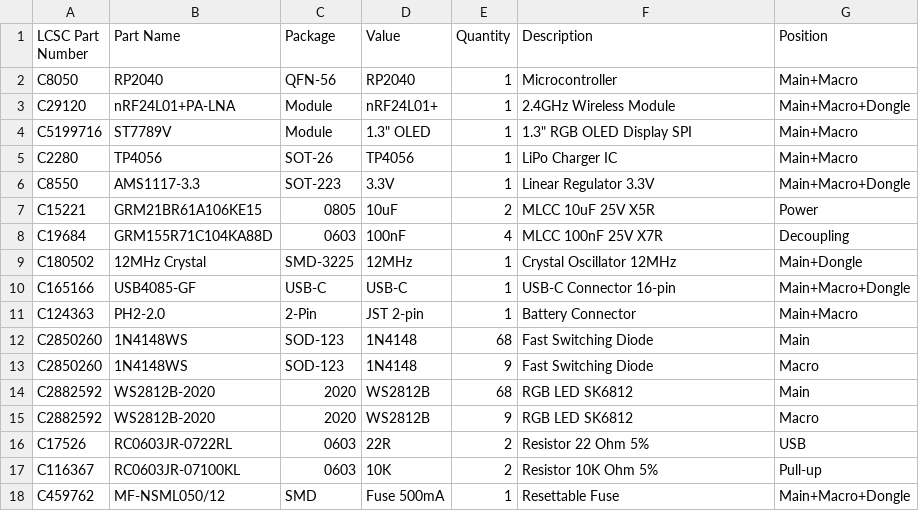
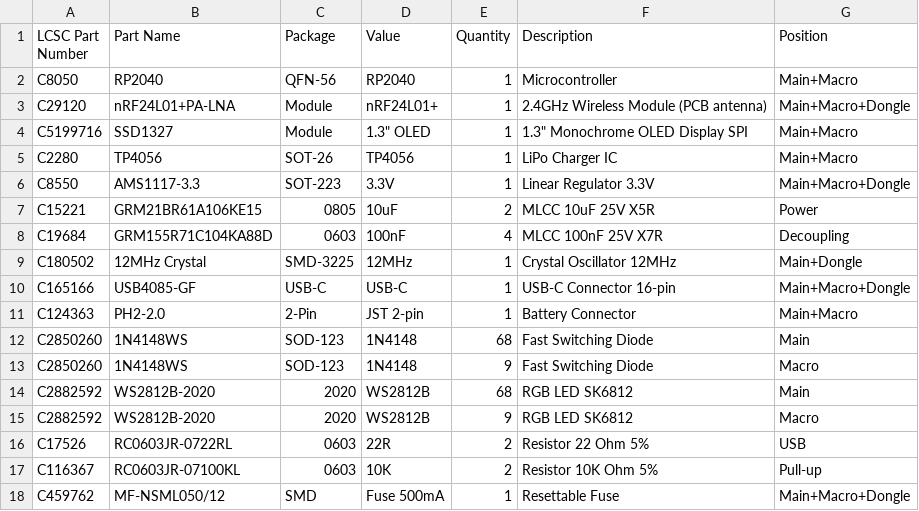
Before and after one commit to Arnost55/The-Key-Crusher, a CSV file: BOM-PCBA.csv, drawn as a sheet.

```diff
--- a/BOM-PCBA.csv
+++ b/BOM-PCBA.csv
@@ -2,4 +2,4 @@ LCSC Part Number,Part Name,Package,Value,Quantity,Description,Position
 C8050,RP2040,QFN-56,RP2040,1,Microcontroller,Main+Macro
-C29120,nRF24L01+PA-LNA,Module,nRF24L01+,1,2.4GHz Wireless Module,Main+Macro+Dongle
-C5199716,ST7789V,Module,1.3" OLED,1,1.3" RGB OLED Display SPI,Main+Macro
+C29120,nRF24L01+PA-LNA,Module,nRF24L01+,1,2.4GHz Wireless Module (PCB antenna),Main+Macro+Dongle
+C5199716,SSD1327,Module,1.3" OLED,1,1.3" Monochrome OLED Display SPI,Main+Macro
 C2280,TP4056,SOT-26,TP4056,1,LiPo Charger IC,Main+Macro
```
Also changed, not shown: BOM.csv, 1 other file.
